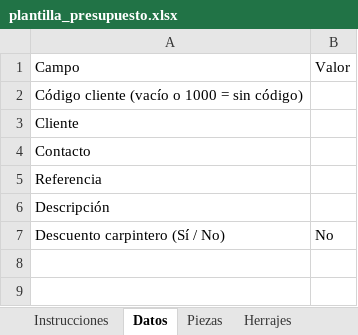
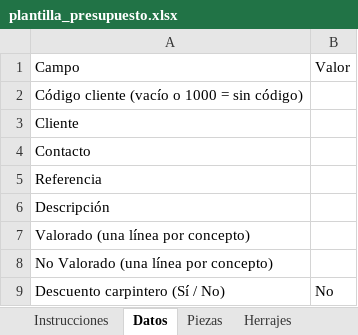
Before and after one commit to byaida99/pressupostos, an Excel workbook: plantilla_presupuesto.xlsx, sheet Datos, drawn as a sheet; values as stored, in another font and other column widths than the file's, no borders; the diff names each change by its address in the sheet, - before the commit and + after, or states it on an @@ line.

```diff
--- a/plantilla_presupuesto.xlsx (sheet Datos)
+++ b/plantilla_presupuesto.xlsx (sheet Datos)
+row 7: Valorado (una línea por concepto)
+row 8: No Valorado (una línea por concepto)
```
Also changed, not shown: sheet Instrucciones, catalogo.xlsx, 10 other files.
